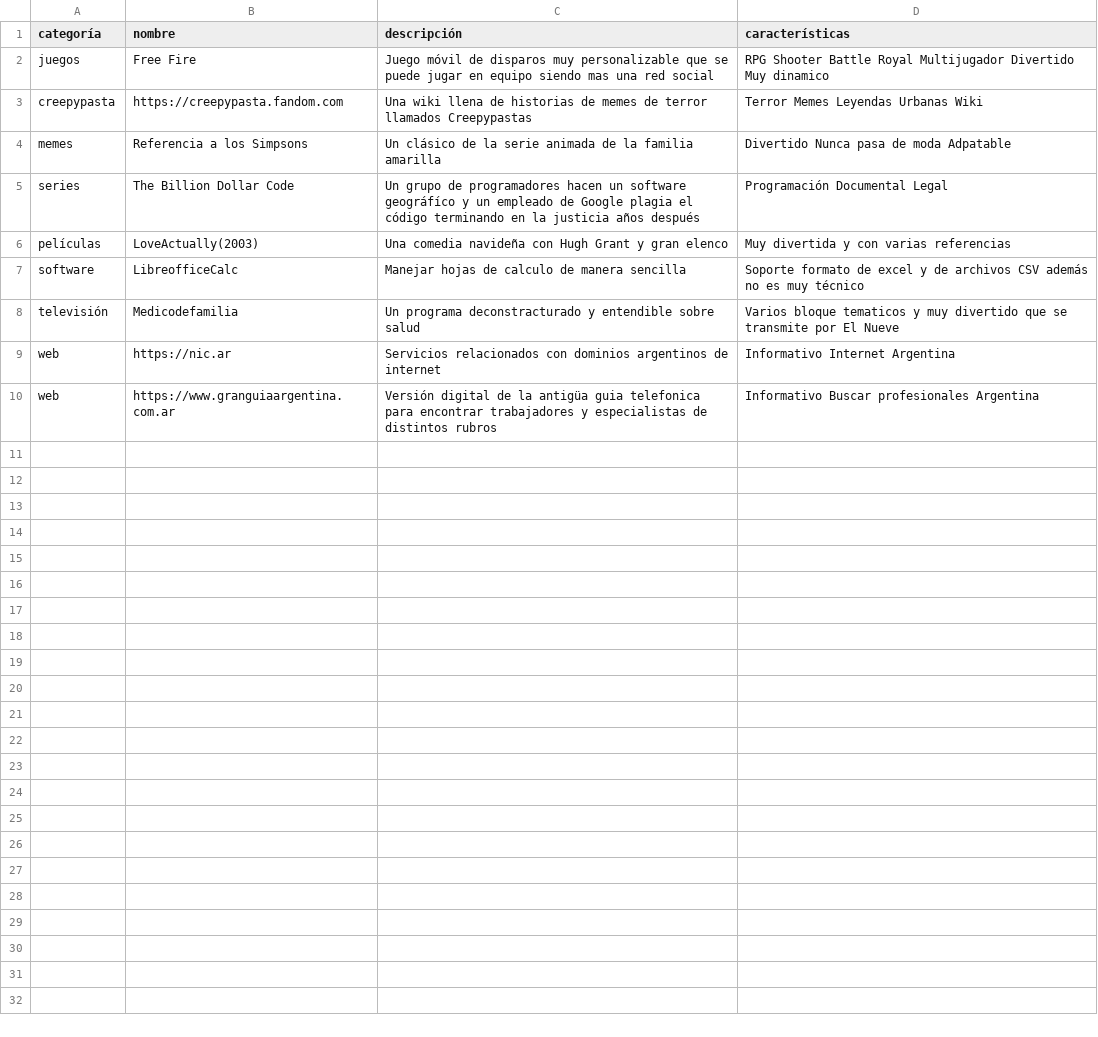
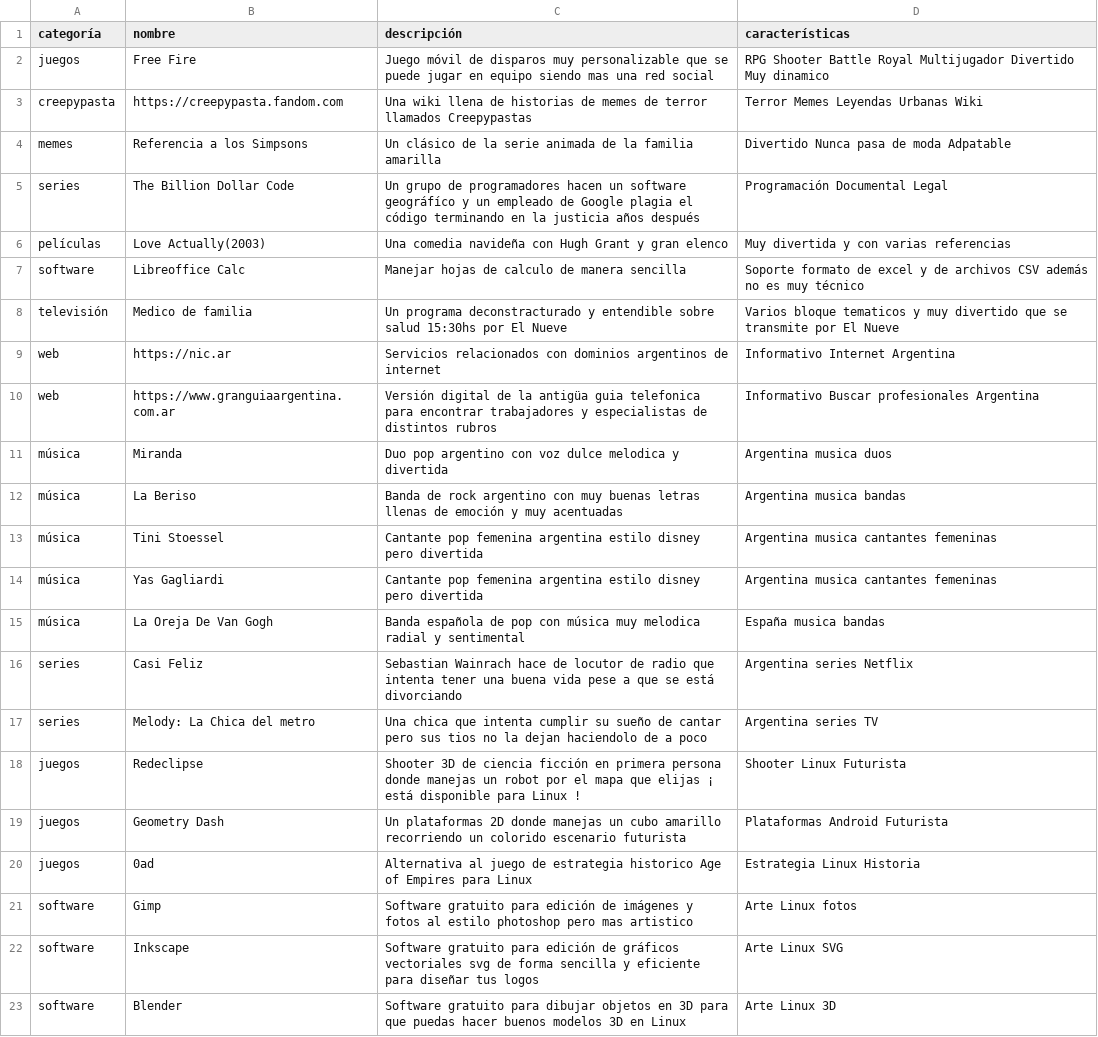
Before and after one commit to NicoPauer/python-pauer, a CSV file: Recomendador/recomendaciones.csv, drawn as a sheet.

Commit message:
Add files via upload

```diff
--- a/Recomendador/recomendaciones.csv
+++ b/Recomendador/recomendaciones.csv
@@ -5,6 +5,19 @@ memes,Referencia a los Simpsons,Un clásico de la serie animada de la familia am
 series,The Billion Dollar Code,Un grupo de programadores hacen un software geográfíco y un empleado de Google plagia el código terminando en la justicia años después,Programación Documental Legal
-películas,LoveActually(2003),Una comedia navideña con Hugh Grant y gran elenco,Muy divertida y con varias referencias
-software,LibreofficeCalc,Manejar hojas de calculo de manera sencilla,Soporte formato de excel y de archivos CSV además no es muy técnico
-televisión,Medicodefamilia,Un programa deconstracturado y entendible sobre salud,Varios bloque tematicos y muy divertido que se transmite por El Nueve
+películas,Love Actually(2003),Una comedia navideña con Hugh Grant y gran elenco,Muy divertida y con varias referencias
+software,Libreoffice Calc,Manejar hojas de calculo de manera sencilla,Soporte formato de excel y de archivos CSV además no es muy técnico
+televisión,Medico de familia,Un programa deconstracturado y entendible sobre salud 15:30hs por El Nueve,Varios bloque tematicos y muy divertido que se transmite por El Nueve
 web,https://nic.ar,Servicios relacionados con dominios argentinos de internet,Informativo Internet Argentina
 web,https://www.granguiaargentina.com.ar,Versión digital de la antigüa guia telefonica para encontrar trabajadores y especialistas de distintos rubros,Informativo Buscar profesionales Argentina
+música,Miranda,Duo pop argentino con voz dulce melodica y divertida,Argentina musica duos
+música,La Beriso,Banda de rock argentino con muy buenas letras llenas de emoción y muy acentuadas,Argentina musica bandas
+música,Tini Stoessel,Cantante pop femenina argentina estilo disney pero divertida,Argentina musica cantantes femeninas
+música,Yas Gagliardi,Cantante pop femenina argentina estilo disney pero divertida,Argentina musica cantantes femeninas
+música,La Oreja De Van Gogh,Banda española de pop con música muy melodica radial y sentimental,España musica bandas
+series,Casi Feliz,Sebastian Wainrach hace de locutor de radio que intenta tener una buena vida pese a que se está divorciando,Argentina series Netflix
+series,Melody: La Chica del metro,Una chica que intenta cumplir su sueño de cantar pero sus tios no la dejan haciendolo de a poco,Argentina series TV
+juegos,Redeclipse,Shooter 3D de ciencia ficción en primera persona donde manejas un robot por el mapa que elijas ¡ está  disponible para Linux !,Shooter Linux Futurista
+juegos,Geometry Dash,Un plataformas 2D donde manejas un cubo amarillo recorriendo un colorido escenario futurista,Plataformas Android Futurista
+juegos,0ad,Alternativa al juego de estrategia historico Age of Empires para Linux,Estrategia Linux Historia
+software,Gimp,Software gratuito para edición de imágenes y fotos al estilo photoshop pero mas artistico,Arte Linux fotos
+software,Inkscape,Software gratuito para edición de gráficos vectoriales svg de forma sencilla y eficiente para diseñar tus logos,Arte Linux SVG
+software,Blender,Software gratuito para dibujar objetos en 3D para que puedas hacer buenos modelos 3D en Linux,Arte Linux 3D
```
